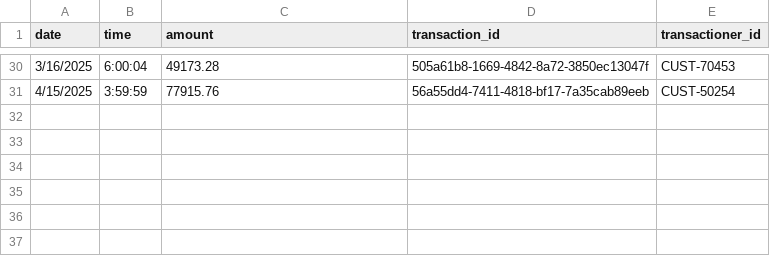
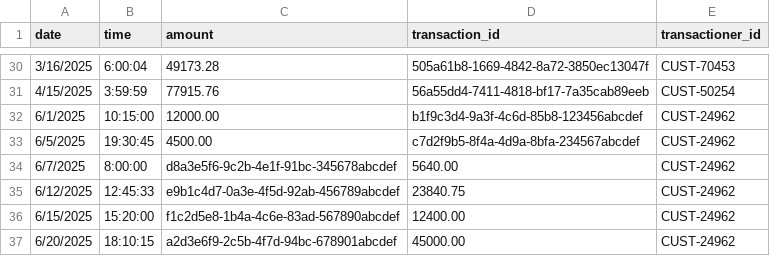
Before and after one commit to vinc3r3/ai_halal_system_zamanbank, a CSV file: main_app/zamanbank_transactions.csv, drawn as a sheet; only a part is shown, gaps mark what is left out; the diff names each change by its address in the sheet, - before the commit and + after, or states it on an @@ line.

```diff
--- a/main_app/zamanbank_transactions.csv
+++ b/main_app/zamanbank_transactions.csv
+row 32: 6/1/2025 | 10:15:00 | 12000.00 | b1f9c3d4-9a3f-4c6d-85b8-123456abcdef | CUST-24962
+row 33: 6/5/2025 | 19:30:45 | 4500.00 | c7d2f9b5-8f4a-4d9a-8bfa-234567abcdef | CUST-24962
+row 34: 6/7/2025 | 8:00:00 | d8a3e5f6-9c2b-4e1f-91bc-345678abcdef | 5640.00 | CUST-24962
+row 35: 6/12/2025 | 12:45:33 | e9b1c4d7-0a3e-4f5d-92ab-456789abcdef | 23840.75 | CUST-24962
+row 36: 6/15/2025 | 15:20:00 | f1c2d5e8-1b4a-4c6e-83ad-567890abcdef | 12400.00 | CUST-24962
+row 37: 6/20/2025 | 18:10:15 | a2d3e6f9-2c5b-4f7d-94bc-678901abcdef | 45000.00 | CUST-24962
```
Also changed, not shown: main_app/zamanbank_finances.csv, 15 other files.
